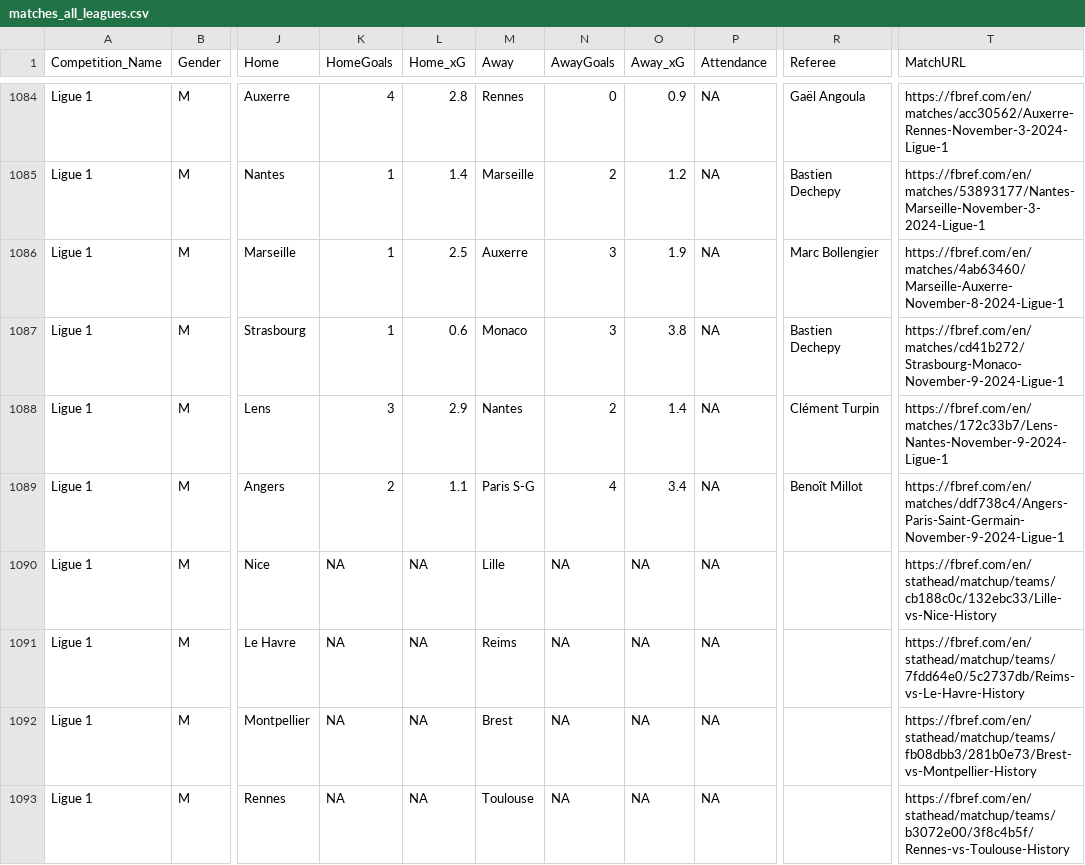
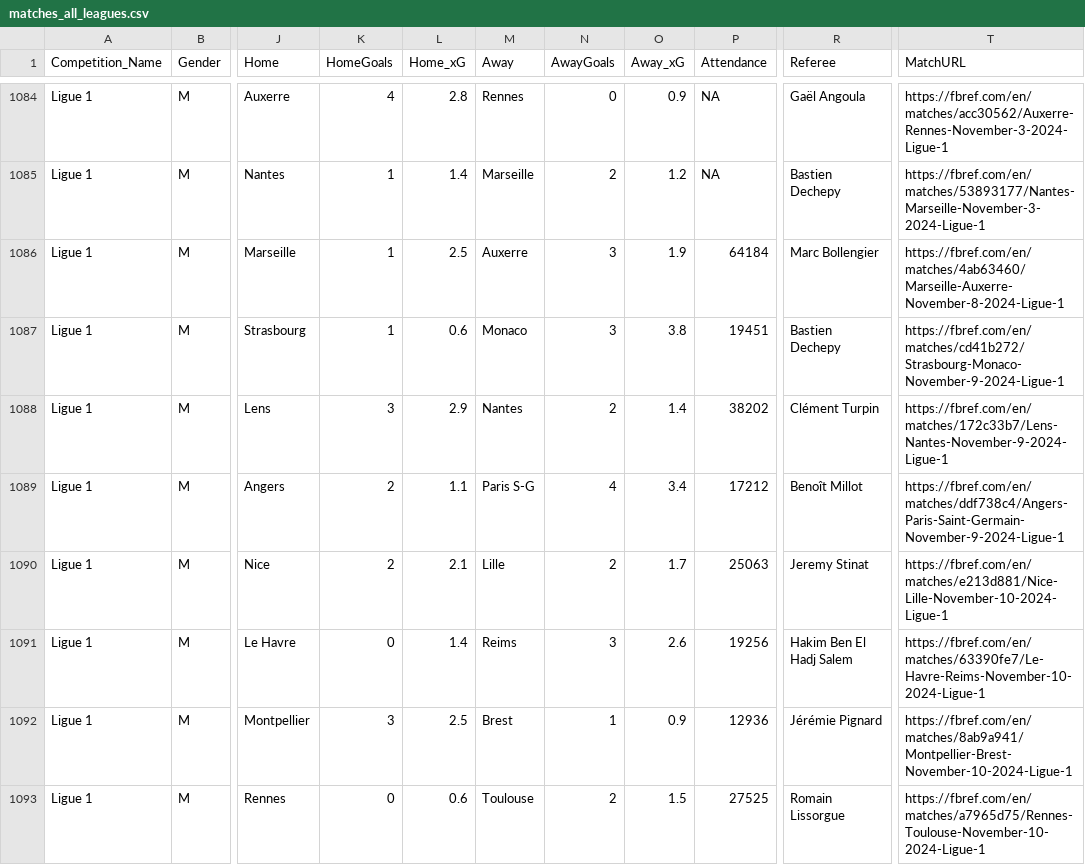
Before and after one commit to steodose/club-elo, a CSV file: matches_all_leagues.csv, drawn as a sheet; only a part is shown, gaps mark what is left out; the diff covers the shown part only; the diff names each change by its address in the sheet, - before the commit and + after, or states it on an @@ line.

```diff
--- a/matches_all_leagues.csv
+++ b/matches_all_leagues.csv
-P1086 (Attendance): NA
+P1086 (Attendance): 64184
-P1087 (Attendance): NA
+P1087 (Attendance): 19451
-P1088 (Attendance): NA
+P1088 (Attendance): 38202
-P1089 (Attendance): NA
+P1089 (Attendance): 17212
-K1090 (HomeGoals): NA
+K1090 (HomeGoals): 2
-L1090 (Home_xG): NA
+L1090 (Home_xG): 2.1
-N1090 (AwayGoals): NA
+N1090 (AwayGoals): 2
-O1090 (Away_xG): NA
+O1090 (Away_xG): 1.7
-P1090 (Attendance): NA
+P1090 (Attendance): 25063
-R1090 (Referee): (empty)
+R1090 (Referee): Jeremy Stinat
-T1090 (MatchURL): https://fbref.com/en/stathead/matchup/teams/cb188c0c/132ebc33/Lille-vs-Nice-History
+T1090 (MatchURL): https://fbref.com/en/matches/e213d881/Nice-Lille-November-10-2024-Ligue-1
-K1091 (HomeGoals): NA
+K1091 (HomeGoals): 0
-L1091 (Home_xG): NA
+L1091 (Home_xG): 1.4
-N1091 (AwayGoals): NA
+N1091 (AwayGoals): 3
-O1091 (Away_xG): NA
+O1091 (Away_xG): 2.6
-P1091 (Attendance): NA
+P1091 (Attendance): 19256
-R1091 (Referee): (empty)
+R1091 (Referee): Hakim Ben El Hadj Salem
-T1091 (MatchURL): https://fbref.com/en/stathead/matchup/teams/7fdd64e0/5c2737db/Reims-vs-Le-Havre-History
+T1091 (MatchURL): https://fbref.com/en/matches/63390fe7/Le-Havre-Reims-November-10-2024-Ligue-1
-K1092 (HomeGoals): NA
+K1092 (HomeGoals): 3
-L1092 (Home_xG): NA
+L1092 (Home_xG): 2.5
-N1092 (AwayGoals): NA
+N1092 (AwayGoals): 1
-O1092 (Away_xG): NA
+O1092 (Away_xG): 0.9
-P1092 (Attendance): NA
+P1092 (Attendance): 12936
-R1092 (Referee): (empty)
+R1092 (Referee): Jérémie Pignard
-T1092 (MatchURL): https://fbref.com/en/stathead/matchup/teams/fb08dbb3/281b0e73/Brest-vs-Montpellier-History
+T1092 (MatchURL): https://fbref.com/en/matches/8ab9a941/Montpellier-Brest-November-10-2024-Ligue-1
-K1093 (HomeGoals): NA
+K1093 (HomeGoals): 0
-L1093 (Home_xG): NA
+L1093 (Home_xG): 0.6
-N1093 (AwayGoals): NA
+N1093 (AwayGoals): 2
-O1093 (Away_xG): NA
+O1093 (Away_xG): 1.5
-P1093 (Attendance): NA
+P1093 (Attendance): 27525
-R1093 (Referee): (empty)
+R1093 (Referee): Romain Lissorgue
-T1093 (MatchURL): https://fbref.com/en/stathead/matchup/teams/b3072e00/3f8c4b5f/Rennes-vs-Toulouse-History
+T1093 (MatchURL): https://fbref.com/en/matches/a7965d75/Rennes-Toulouse-November-10-2024-Ligue-1
```
Also changed, not shown: 120 edited cells elsewhere in this file.
